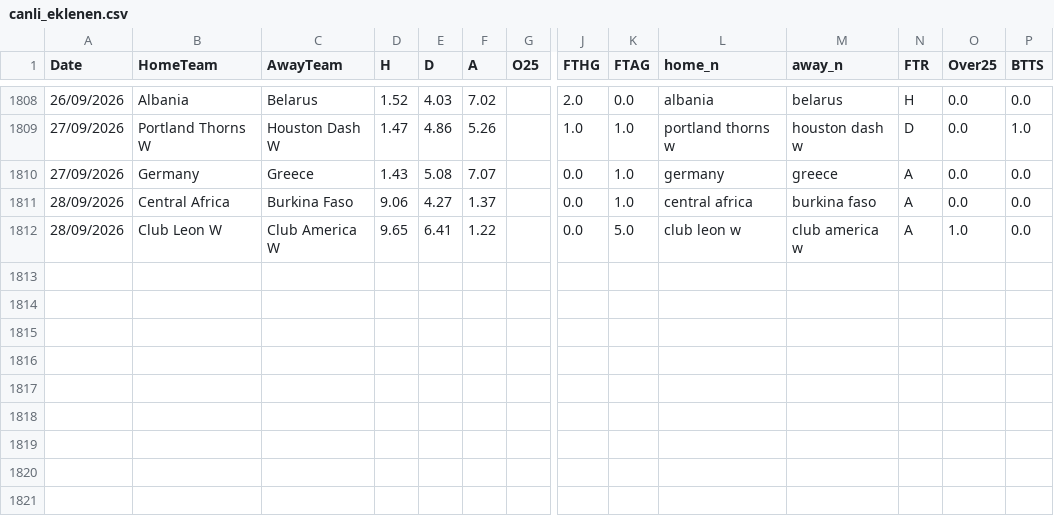
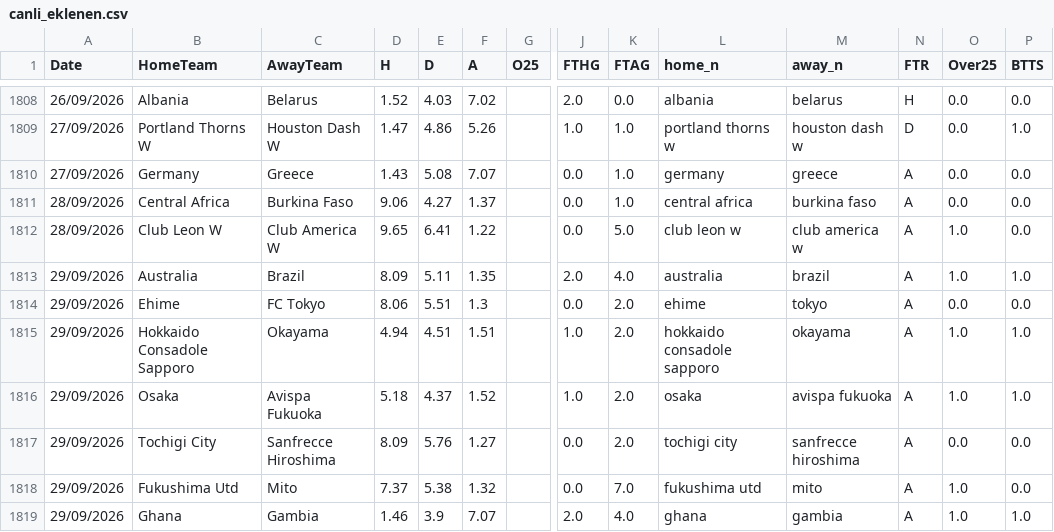
Before and after one commit to enesmataa-alt/bahis-sinyal-bot, a CSV file: futbol_data/canli_eklenen.csv, drawn as a sheet; only a part is shown, gaps mark what is left out; rows hold the shown columns only; the diff names each change by its address in the sheet, - before the commit and + after, or states it on an @@ line.

Commit message:
bot data update

```diff
--- a/futbol_data/canli_eklenen.csv
+++ b/futbol_data/canli_eklenen.csv
+row 1813: 29/09/2026 | Australia | Brazil | 8.09 | 5.11 | 1.35 |  | 2.0 | 4.0 | australia | brazil | A | 1.0 | 1.0
+row 1814: 29/09/2026 | Ehime | FC Tokyo | 8.06 | 5.51 | 1.3 |  | 0.0 | 2.0 | ehime | tokyo | A | 0.0 | 0.0
+row 1815: 29/09/2026 | Hokkaido Consadole Sapporo | Okayama | 4.94 | 4.51 | 1.51 |  | 1.0 | 2.0 | hokkaido consadole sapporo | okayama | A | 1.0 | 1.0
+row 1816: 29/09/2026 | Osaka | Avispa Fukuoka | 5.18 | 4.37 | 1.52 |  | 1.0 | 2.0 | osaka | avispa fukuoka | A | 1.0 | 1.0
+row 1817: 29/09/2026 | Tochigi City | Sanfrecce Hiroshima | 8.09 | 5.76 | 1.27 |  | 0.0 | 2.0 | tochigi city | sanfrecce hiroshima | A | 0.0 | 0.0
+row 1818: 29/09/2026 | Fukushima Utd | Mito | 7.37 | 5.38 | 1.32 |  | 0.0 | 7.0 | fukushima utd | mito | A | 1.0 | 0.0
+row 1819: 29/09/2026 | Ghana | Gambia | 1.46 | 3.9 | 7.07 |  | 2.0 | 4.0 | ghana | gambia | A | 1.0 | 1.0
```
